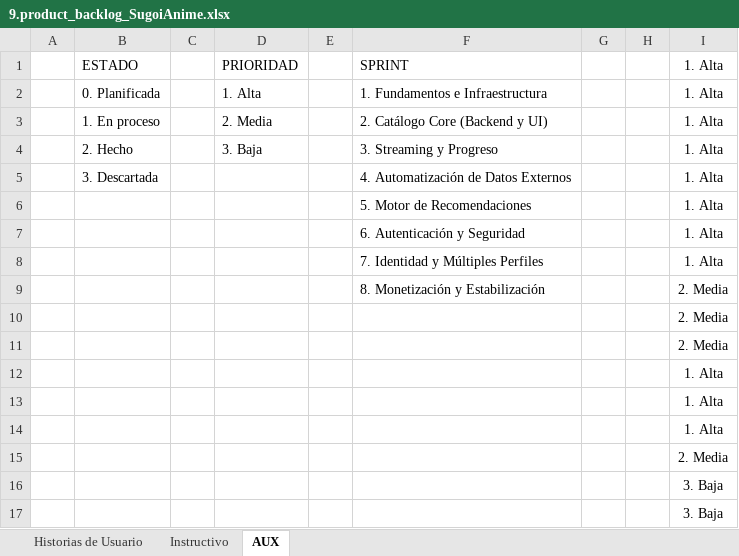
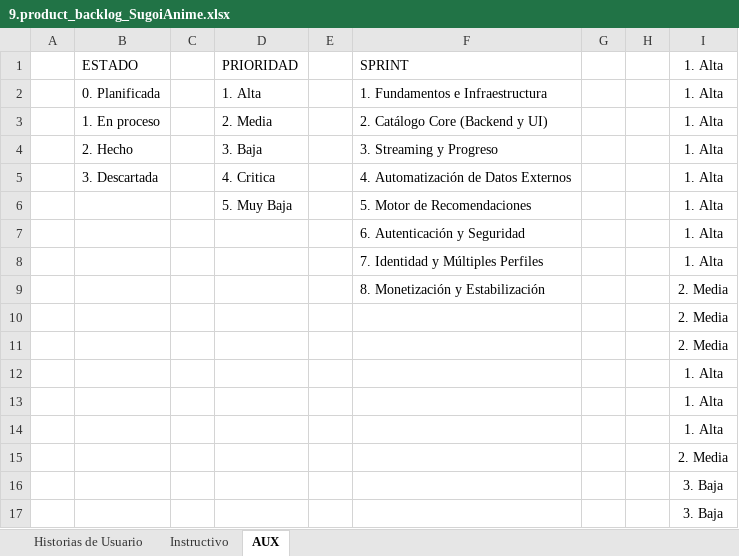
Before and after one commit to Marcoherna/Capstone, an Excel workbook: Fase 2/Evidencias Proyecto/Evidencias de documentación/Sprint 0/9.product_backlog_SugoiAnime.xlsx, sheet AUX, drawn as a sheet; values as stored, in another font and other column widths than the file's, no borders; charts and pictures not drawn; the diff names each change by its address in the sheet, - before the commit and + after, or states it on an @@ line.

```diff
--- a/Fase 2/Evidencias Proyecto/Evidencias de documentación/Sprint 0/9.product_backlog_SugoiAnime.xlsx (sheet AUX)
+++ b/Fase 2/Evidencias Proyecto/Evidencias de documentación/Sprint 0/9.product_backlog_SugoiAnime.xlsx (sheet AUX)
-D5 (PRIORIDAD): (empty)
+D5 (PRIORIDAD): 4. Critica
-D6 (PRIORIDAD): (empty)
+D6 (PRIORIDAD): 5. Muy Baja
```
Also changed, not shown: sheet Historias de Usuario, Fase 2/Evidencias Proyecto/Evidencias de documentación/Sprint 0/10. User_Story_Mapping_SugoiAnime.xlsx.
